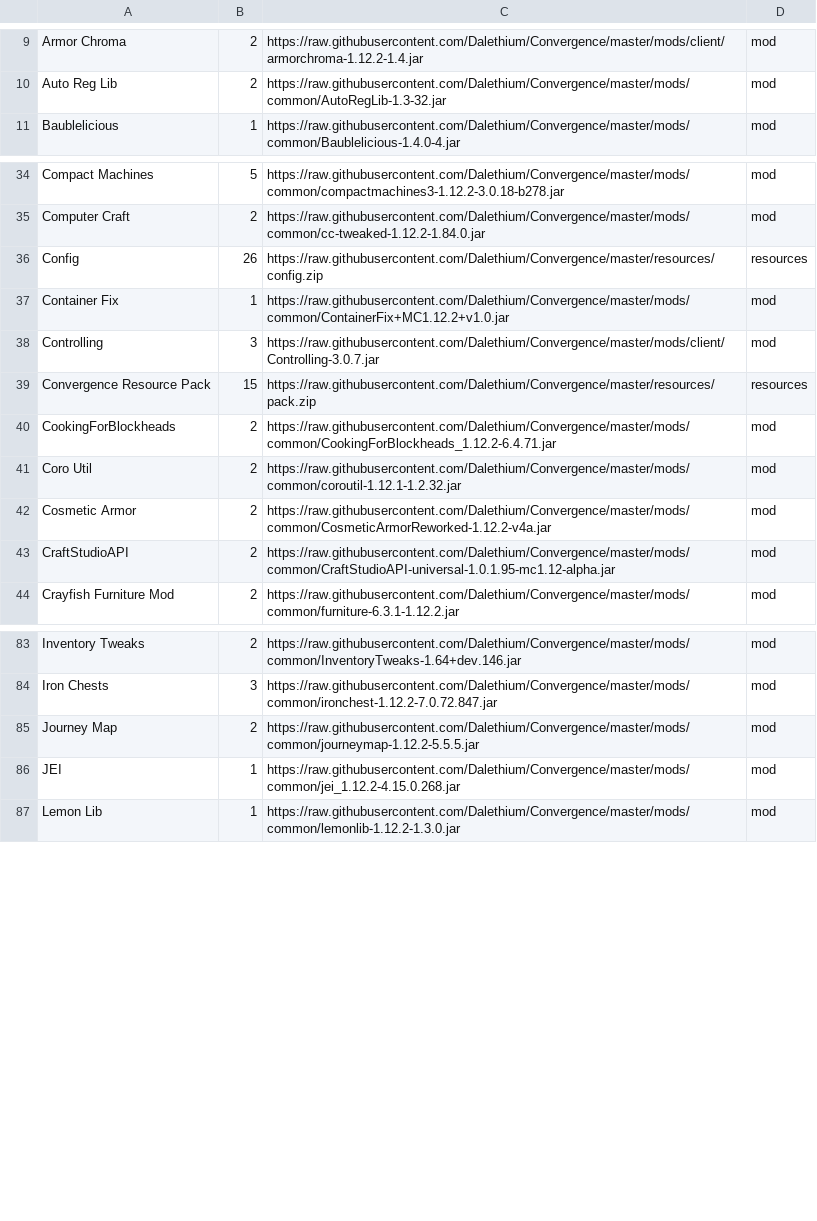
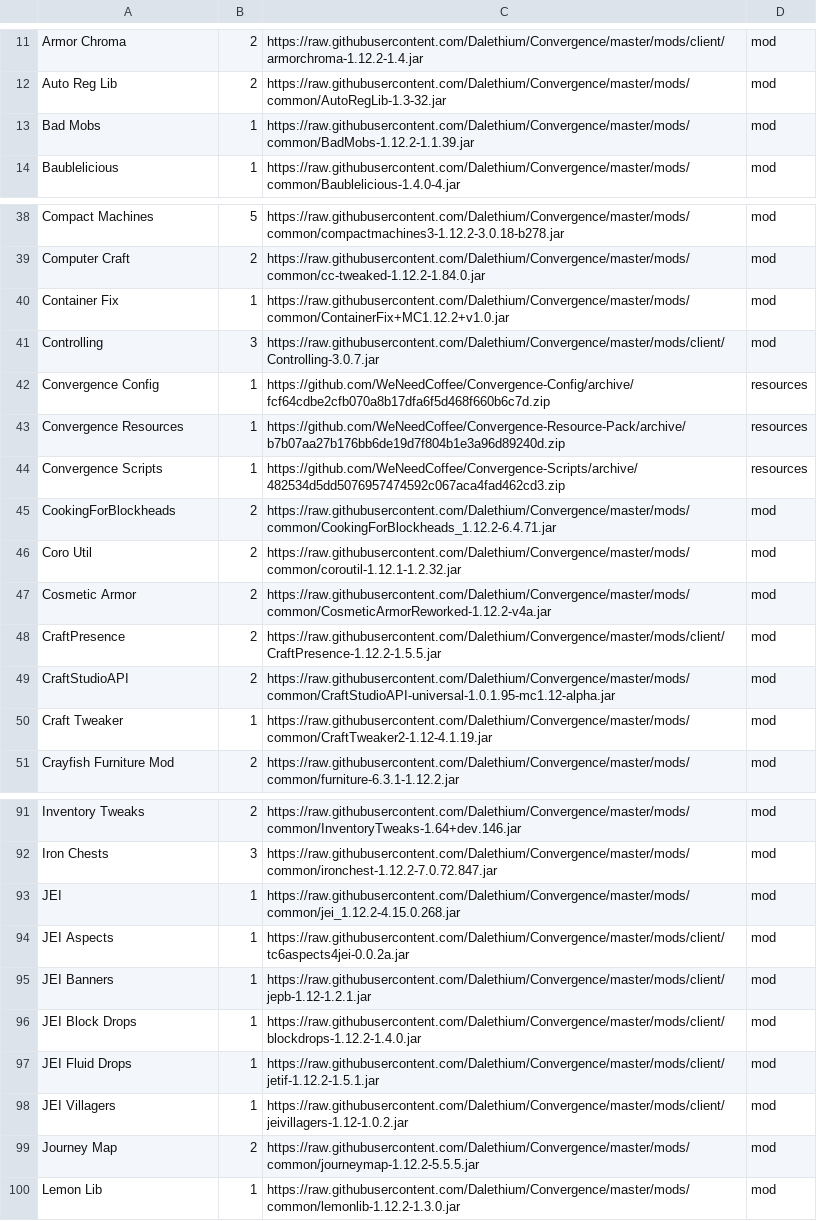
Before and after one commit to Dalethium/Convergence, a CSV file: convergence.csv, drawn as a sheet; only a part is shown, gaps mark what is left out; the diff covers the shown part only.

```diff
--- a/convergence.csv
+++ b/convergence.csv
@@ -10,2 +12,3 @@ Armor Chroma,2,https://raw.githubusercontent.com/Dalethium/Convergence/master/mo
 Auto Reg Lib,2,https://raw.githubusercontent.com/Dalethium/Convergence/master/mods/common/AutoRegLib-1.3-32.jar,mod
+Bad Mobs,1,https://raw.githubusercontent.com/Dalethium/Convergence/master/mods/common/BadMobs-1.12.2-1.1.39.jar,mod
 Baublelicious,1,https://raw.githubusercontent.com/Dalethium/Convergence/master/mods/common/Baublelicious-1.4.0-4.jar,mod
@@ -35,6 +39,7 @@ Compact Machines,5,https://raw.githubusercontent.com/Dalethium/Convergence/maste
 Computer Craft,2,https://raw.githubusercontent.com/Dalethium/Convergence/master/mods/common/cc-tweaked-1.12.2-1.84.0.jar,mod
-Config,26,https://raw.githubusercontent.com/Dalethium/Convergence/master/resources/config.zip,resources
 Container Fix,1,https://raw.githubusercontent.com/Dalethium/Convergence/master/mods/common/ContainerFix+MC1.12.2+v1.0.jar,mod
 Controlling,3,https://raw.githubusercontent.com/Dalethium/Convergence/master/mods/client/Controlling-3.0.7.jar,mod
-Convergence Resource Pack,15,https://raw.githubusercontent.com/Dalethium/Convergence/master/resources/pack.zip,resources
+Convergence Config,1,https://github.com/WeNeedCoffee/Convergence-Config/archive/fcf64cdbe2cfb070a8b17dfa6f5d468f660b6c7d.zip,resources
+Convergence Resources,1,https://github.com/WeNeedCoffee/Convergence-Resource-Pack/archive/b7b07aa27b176bb6de19d7f804b1e3a96d89240d.zip,resources
+Convergence Scripts,1,https://github.com/WeNeedCoffee/Convergence-Scripts/archive/482534d5dd5076957474592c067aca4fad462cd3.zip,resources
 CookingForBlockheads,2,https://raw.githubusercontent.com/Dalethium/Convergence/master/mods/common/CookingForBlockheads_1.12.2-6.4.71.jar,mod
@@ -42,3 +47,5 @@ Coro Util,2,https://raw.githubusercontent.com/Dalethium/Convergence/master/mods/
 Cosmetic Armor,2,https://raw.githubusercontent.com/Dalethium/Convergence/master/mods/common/CosmeticArmorReworked-1.12.2-v4a.jar,mod
+CraftPresence,2,https://raw.githubusercontent.com/Dalethium/Convergence/master/mods/client/CraftPresence-1.12.2-1.5.5.jar,mod
 CraftStudioAPI,2,https://raw.githubusercontent.com/Dalethium/Convergence/master/mods/common/CraftStudioAPI-universal-1.0.1.95-mc1.12-alpha.jar,mod
+Craft Tweaker,1,https://raw.githubusercontent.com/Dalethium/Convergence/master/mods/common/CraftTweaker2-1.12-4.1.19.jar,mod
 Crayfish Furniture Mod,2,https://raw.githubusercontent.com/Dalethium/Convergence/master/mods/common/furniture-6.3.1-1.12.2.jar,mod
@@ -84,4 +92,9 @@ Inventory Tweaks,2,https://raw.githubusercontent.com/Dalethium/Convergence/maste
 Iron Chests,3,https://raw.githubusercontent.com/Dalethium/Convergence/master/mods/common/ironchest-1.12.2-7.0.72.847.jar,mod
+JEI,1,https://raw.githubusercontent.com/Dalethium/Convergence/master/mods/common/jei_1.12.2-4.15.0.268.jar,mod
+JEI Aspects,1,https://raw.githubusercontent.com/Dalethium/Convergence/master/mods/client/tc6aspects4jei-0.0.2a.jar,mod
+JEI Banners,1,https://raw.githubusercontent.com/Dalethium/Convergence/master/mods/client/jepb-1.12-1.2.1.jar,mod
+JEI Block Drops,1,https://raw.githubusercontent.com/Dalethium/Convergence/master/mods/client/blockdrops-1.12.2-1.4.0.jar,mod
+JEI Fluid Drops,1,https://raw.githubusercontent.com/Dalethium/Convergence/master/mods/client/jetif-1.12.2-1.5.1.jar,mod
+JEI Villagers,1,https://raw.githubusercontent.com/Dalethium/Convergence/master/mods/client/jeivillagers-1.12-1.0.2.jar,mod
 Journey Map,2,https://raw.githubusercontent.com/Dalethium/Convergence/master/mods/common/journeymap-1.12.2-5.5.5.jar,mod
-JEI,1,https://raw.githubusercontent.com/Dalethium/Convergence/master/mods/common/jei_1.12.2-4.15.0.268.jar,mod
 Lemon Lib,1,https://raw.githubusercontent.com/Dalethium/Convergence/master/mods/common/lemonlib-1.12.2-1.3.0.jar,mod
```
Also changed, not shown: 3 added rows and 5 moved rows elsewhere in this file, 10 other files.
